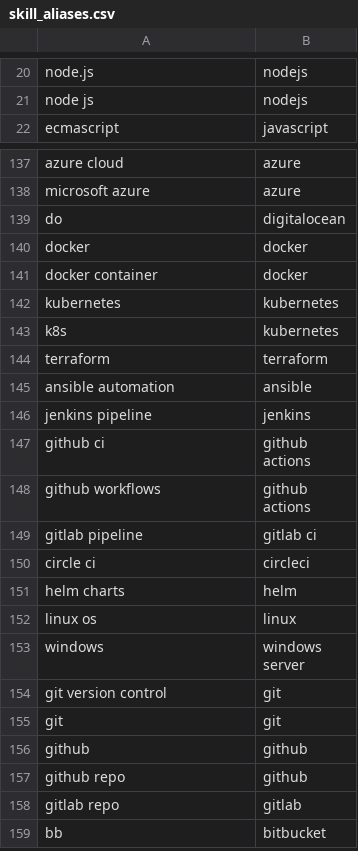
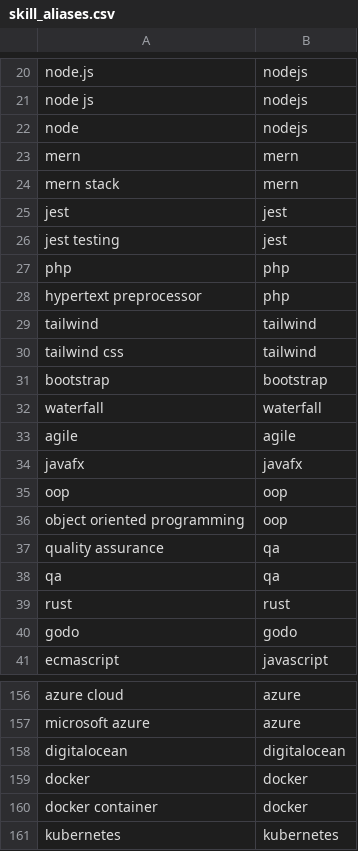
Before and after one commit to JMccabe1-ggc/Time2Apply, a CSV file: documents/skill_aliases.csv, drawn as a sheet; only a part is shown, gaps mark what is left out; the shorter side is filled out with more unchanged rows.

Commit message:
added more skills to CSV

```diff
--- a/documents/skill_aliases.csv
+++ b/documents/skill_aliases.csv
@@ -21,2 +21,21 @@ node.js,nodejs
 node js,nodejs
+node,nodejs
+mern,mern
+mern stack,mern
+jest,jest
+jest testing,jest
+php,php
+hypertext preprocessor,php
+tailwind,tailwind
+tailwind css,tailwind
+bootstrap,bootstrap
+waterfall,waterfall
+agile,agile
+javafx,javafx
+oop,oop
+object oriented programming,oop
+quality assurance,qa
+qa,qa
+rust,rust
+godo,godo
 ecmascript,javascript
@@ -138,3 +157,3 @@ azure cloud,azure
 microsoft azure,azure
-do,digitalocean
+digitalocean,digitalocean
 docker,docker
```
Also changed, not shown: documents/skills.csv.
